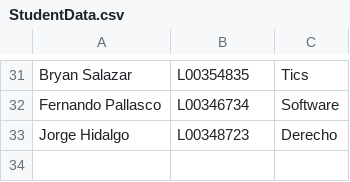
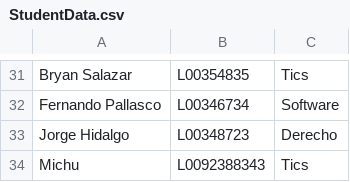
Before and after one commit to FernandoOscar/ESPE-202011-OOP--IT-2858, a CSV file: Unit 1/Prototype_virtual_ID/StudentData.csv, drawn as a sheet; only a part is shown, gaps mark what is left out.

Commit message:
data

```diff
--- a/Unit 1/Prototype_virtual_ID/StudentData.csv
+++ b/Unit 1/Prototype_virtual_ID/StudentData.csv
@@ -33 +33,2 @@ Fernando Pallasco,L00346734,Software,
 Jorge Hidalgo,L00348723,Derecho,
+Michu,L0092388343,Tics,
```
